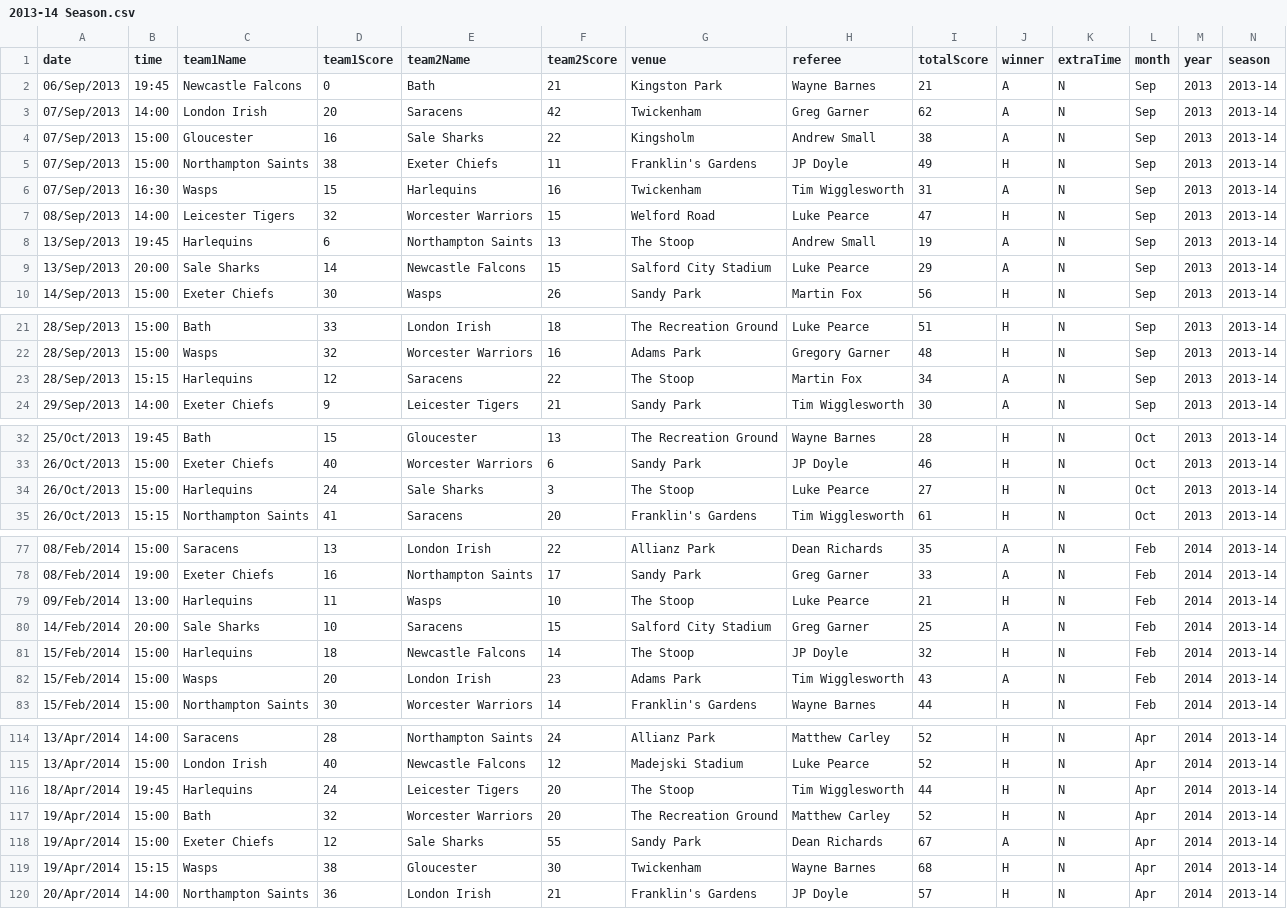
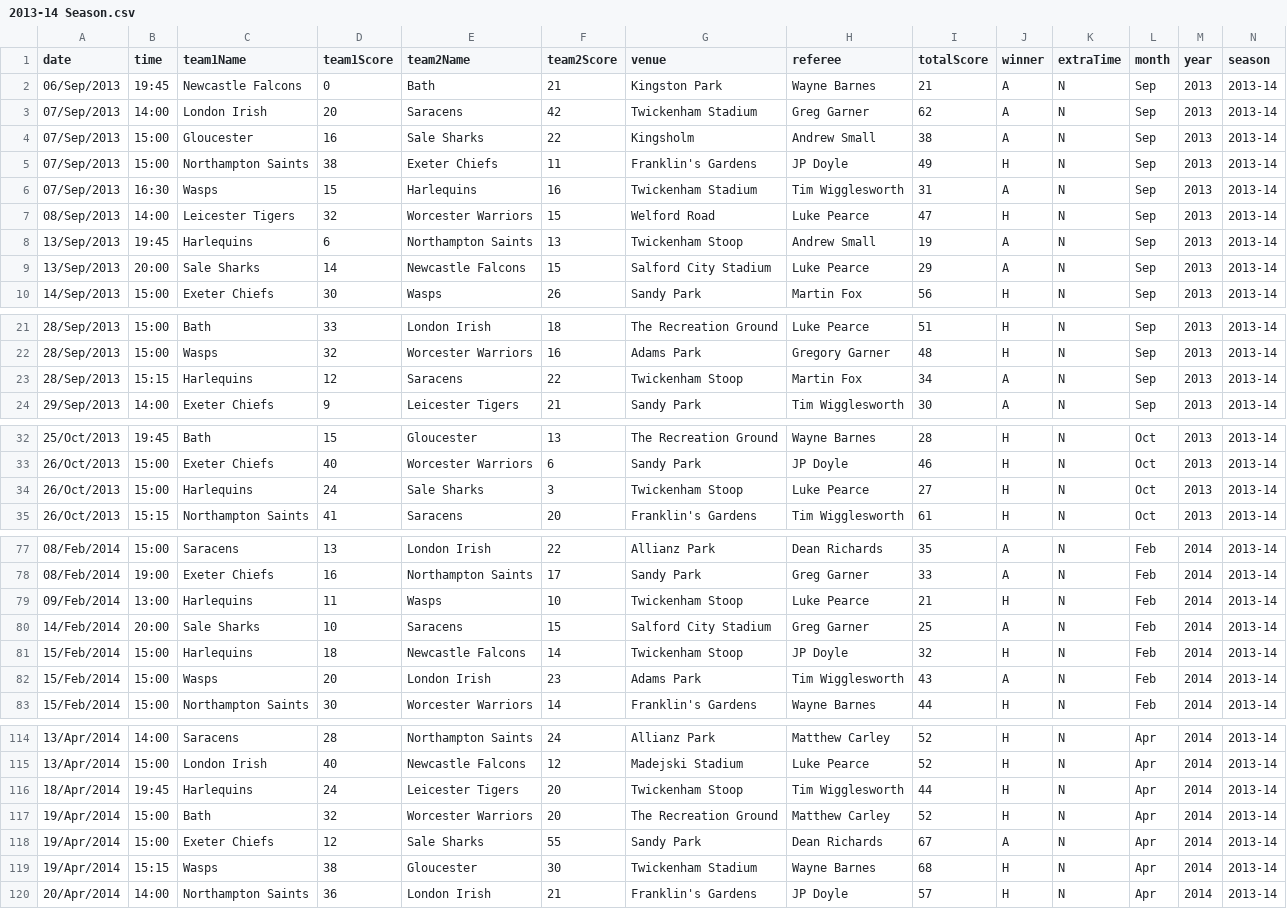
Before and after one commit to TheAlchemyIndex/rugby-premiership, a CSV file: data/2013-14 Season.csv, drawn as a sheet; only a part is shown, gaps mark what is left out; the diff covers the shown part only.

```diff
--- a/data/2013-14 Season.csv
+++ b/data/2013-14 Season.csv
@@ -2,8 +2,8 @@
 06/Sep/2013,19:45,Newcastle Falcons,0,Bath,21,Kingston Park,Wayne Barnes,21,A,N,Sep,2013,2013-14
-07/Sep/2013,14:00,London Irish,20,Saracens,42,Twickenham,Greg Garner,62,A,N,Sep,2013,2013-14
+07/Sep/2013,14:00,London Irish,20,Saracens,42,Twickenham Stadium,Greg Garner,62,A,N,Sep,2013,2013-14
 07/Sep/2013,15:00,Gloucester,16,Sale Sharks,22,Kingsholm,Andrew Small,38,A,N,Sep,2013,2013-14
 07/Sep/2013,15:00,Northampton Saints,38,Exeter Chiefs,11,Franklin's Gardens,JP Doyle,49,H,N,Sep,2013,2013-14
-07/Sep/2013,16:30,Wasps,15,Harlequins,16,Twickenham,Tim Wigglesworth,31,A,N,Sep,2013,2013-14
+07/Sep/2013,16:30,Wasps,15,Harlequins,16,Twickenham Stadium,Tim Wigglesworth,31,A,N,Sep,2013,2013-14
 08/Sep/2013,14:00,Leicester Tigers,32,Worcester Warriors,15,Welford Road,Luke Pearce,47,H,N,Sep,2013,2013-14
-13/Sep/2013,19:45,Harlequins,6,Northampton Saints,13,The Stoop,Andrew Small,19,A,N,Sep,2013,2013-14
+13/Sep/2013,19:45,Harlequins,6,Northampton Saints,13,Twickenham Stoop,Andrew Small,19,A,N,Sep,2013,2013-14
 13/Sep/2013,20:00,Sale Sharks,14,Newcastle Falcons,15,Salford City Stadium,Luke Pearce,29,A,N,Sep,2013,2013-14
@@ -22,3 +22,3 @@
 28/Sep/2013,15:00,Wasps,32,Worcester Warriors,16,Adams Park,Gregory Garner,48,H,N,Sep,2013,2013-14
-28/Sep/2013,15:15,Harlequins,12,Saracens,22,The Stoop,Martin Fox,34,A,N,Sep,2013,2013-14
+28/Sep/2013,15:15,Harlequins,12,Saracens,22,Twickenham Stoop,Martin Fox,34,A,N,Sep,2013,2013-14
 29/Sep/2013,14:00,Exeter Chiefs,9,Leicester Tigers,21,Sandy Park,Tim Wigglesworth,30,A,N,Sep,2013,2013-14
@@ -33,3 +33,3 @@
 26/Oct/2013,15:00,Exeter Chiefs,40,Worcester Warriors,6,Sandy Park,JP Doyle,46,H,N,Oct,2013,2013-14
-26/Oct/2013,15:00,Harlequins,24,Sale Sharks,3,The Stoop,Luke Pearce,27,H,N,Oct,2013,2013-14
+26/Oct/2013,15:00,Harlequins,24,Sale Sharks,3,Twickenham Stoop,Luke Pearce,27,H,N,Oct,2013,2013-14
 26/Oct/2013,15:15,Northampton Saints,41,Saracens,20,Franklin's Gardens,Tim Wigglesworth,61,H,N,Oct,2013,2013-14
@@ -78,5 +78,5 @@
 08/Feb/2014,19:00,Exeter Chiefs,16,Northampton Saints,17,Sandy Park,Greg Garner,33,A,N,Feb,2014,2013-14
-09/Feb/2014,13:00,Harlequins,11,Wasps,10,The Stoop,Luke Pearce,21,H,N,Feb,2014,2013-14
+09/Feb/2014,13:00,Harlequins,11,Wasps,10,Twickenham Stoop,Luke Pearce,21,H,N,Feb,2014,2013-14
 14/Feb/2014,20:00,Sale Sharks,10,Saracens,15,Salford City Stadium,Greg Garner,25,A,N,Feb,2014,2013-14
-15/Feb/2014,15:00,Harlequins,18,Newcastle Falcons,14,The Stoop,JP Doyle,32,H,N,Feb,2014,2013-14
+15/Feb/2014,15:00,Harlequins,18,Newcastle Falcons,14,Twickenham Stoop,JP Doyle,32,H,N,Feb,2014,2013-14
 15/Feb/2014,15:00,Wasps,20,London Irish,23,Adams Park,Tim Wigglesworth,43,A,N,Feb,2014,2013-14
@@ -115,6 +115,6 @@
 13/Apr/2014,15:00,London Irish,40,Newcastle Falcons,12,Madejski Stadium,Luke Pearce,52,H,N,Apr,2014,2013-14
-18/Apr/2014,19:45,Harlequins,24,Leicester Tigers,20,The Stoop,Tim Wigglesworth,44,H,N,Apr,2014,2013-14
+18/Apr/2014,19:45,Harlequins,24,Leicester Tigers,20,Twickenham Stoop,Tim Wigglesworth,44,H,N,Apr,2014,2013-14
 19/Apr/2014,15:00,Bath,32,Worcester Warriors,20,The Recreation Ground,Matthew Carley,52,H,N,Apr,2014,2013-14
 19/Apr/2014,15:00,Exeter Chiefs,12,Sale Sharks,55,Sandy Park,Dean Richards,67,A,N,Apr,2014,2013-14
-19/Apr/2014,15:15,Wasps,38,Gloucester,30,Twickenham,Wayne Barnes,68,H,N,Apr,2014,2013-14
+19/Apr/2014,15:15,Wasps,38,Gloucester,30,Twickenham Stadium,Wayne Barnes,68,H,N,Apr,2014,2013-14
 20/Apr/2014,14:00,Northampton Saints,36,London Irish,21,Franklin's Gardens,JP Doyle,57,H,N,Apr,2014,2013-14
```
Also changed, not shown: 6 edited cells elsewhere in this file, data/2015-16 Season.csv, data/2019-20 Season.csv, 16 other files.
